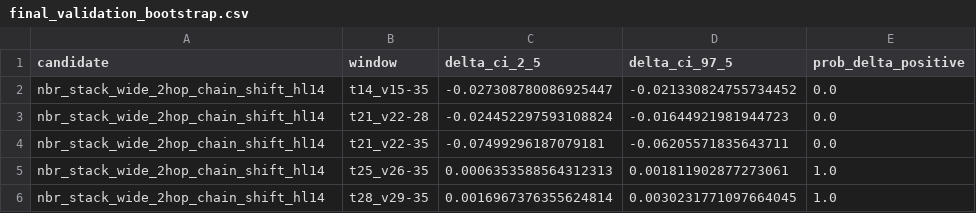
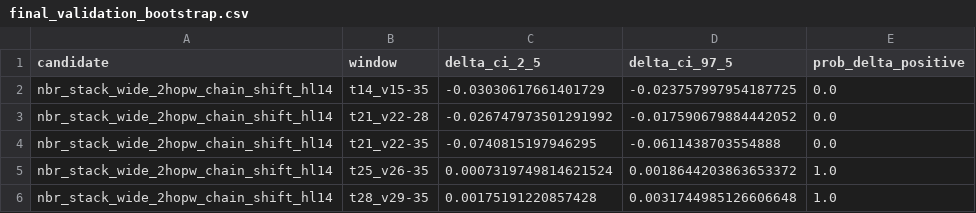
Before and after one commit to emmyyyli/BT4012-Kaggle-Competition, a CSV file: artifacts/final/final_validation_bootstrap.csv, drawn as a sheet.

```diff
--- a/artifacts/final/final_validation_bootstrap.csv
+++ b/artifacts/final/final_validation_bootstrap.csv
@@ -1,6 +1,6 @@
 candidate,window,delta_ci_2_5,delta_ci_97_5,prob_delta_positive
-nbr_stack_wide_2hop_chain_shift_hl14,t14_v15-35,-0.027308780086925447,-0.021330824755734452,0.0
-nbr_stack_wide_2hop_chain_shift_hl14,t21_v22-28,-0.024452297593108824,-0.01644921981944723,0.0
-nbr_stack_wide_2hop_chain_shift_hl14,t21_v22-35,-0.07499296187079181,-0.06205571835643711,0.0
-nbr_stack_wide_2hop_chain_shift_hl14,t25_v26-35,0.0006353588564312313,0.001811902877273061,1.0
-nbr_stack_wide_2hop_chain_shift_hl14,t28_v29-35,0.0016967376355624814,0.0030231771097664045,1.0
+nbr_stack_wide_2hopw_chain_shift_hl14,t14_v15-35,-0.03030617661401729,-0.023757997954187725,0.0
+nbr_stack_wide_2hopw_chain_shift_hl14,t21_v22-28,-0.026747973501291992,-0.017590679884442052,0.0
+nbr_stack_wide_2hopw_chain_shift_hl14,t21_v22-35,-0.0740815197946295,-0.0611438703554888,0.0
+nbr_stack_wide_2hopw_chain_shift_hl14,t25_v26-35,0.0007319749814621524,0.0018644203863653372,1.0
+nbr_stack_wide_2hopw_chain_shift_hl14,t28_v29-35,0.00175191220857428,0.0031744985126606648,1.0
```
Also changed, not shown: artifacts/final/final_validation_seed_metrics.csv, artifacts/final/final_validation_step_metrics.csv, 24 other files.
